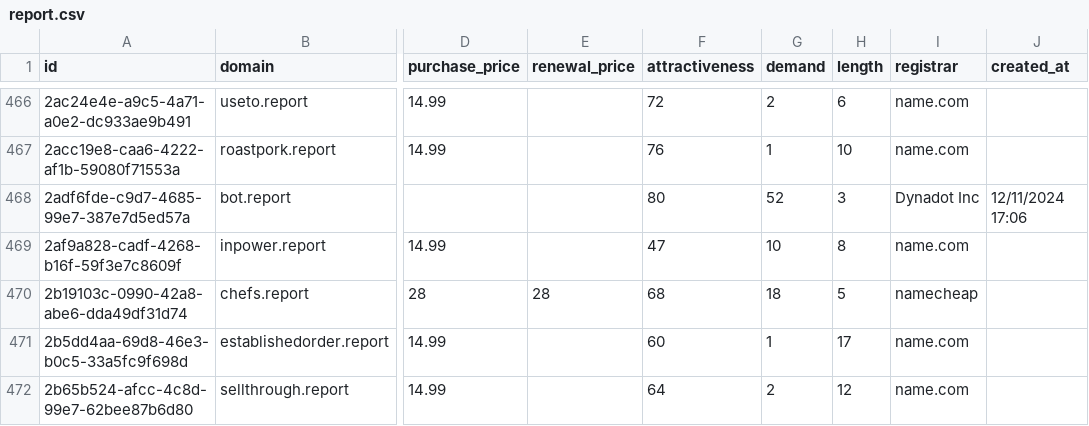
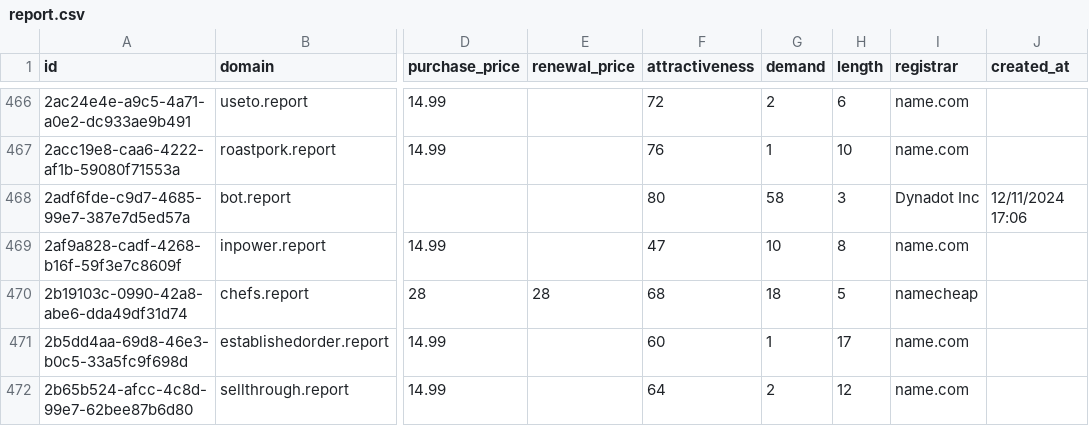
Before and after one commit to UniqueDomains/report-oneword-domains, a CSV file: report.csv, drawn as a sheet; only a part is shown, gaps mark what is left out; the diff names each change by its address in the sheet, - before the commit and + after, or states it on an @@ line.

Commit message:
Domains update

```diff
--- a/report.csv
+++ b/report.csv
-G468 (demand): 52
+G468 (demand): 58
```
Also changed, not shown: 4 other files.
